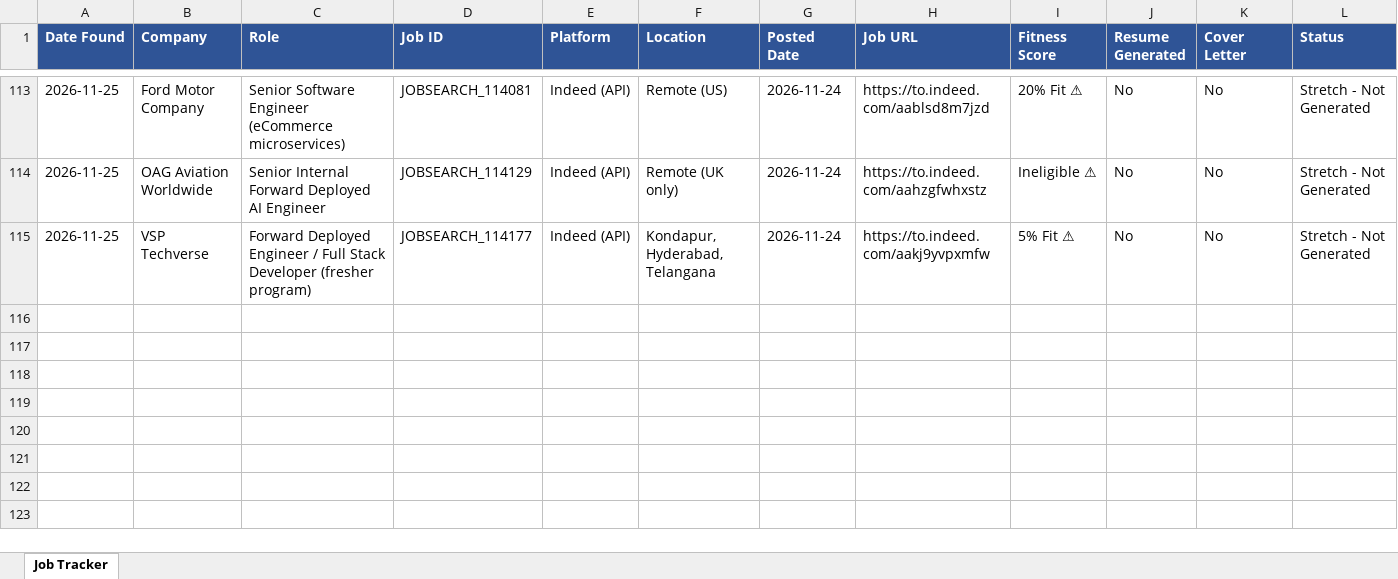
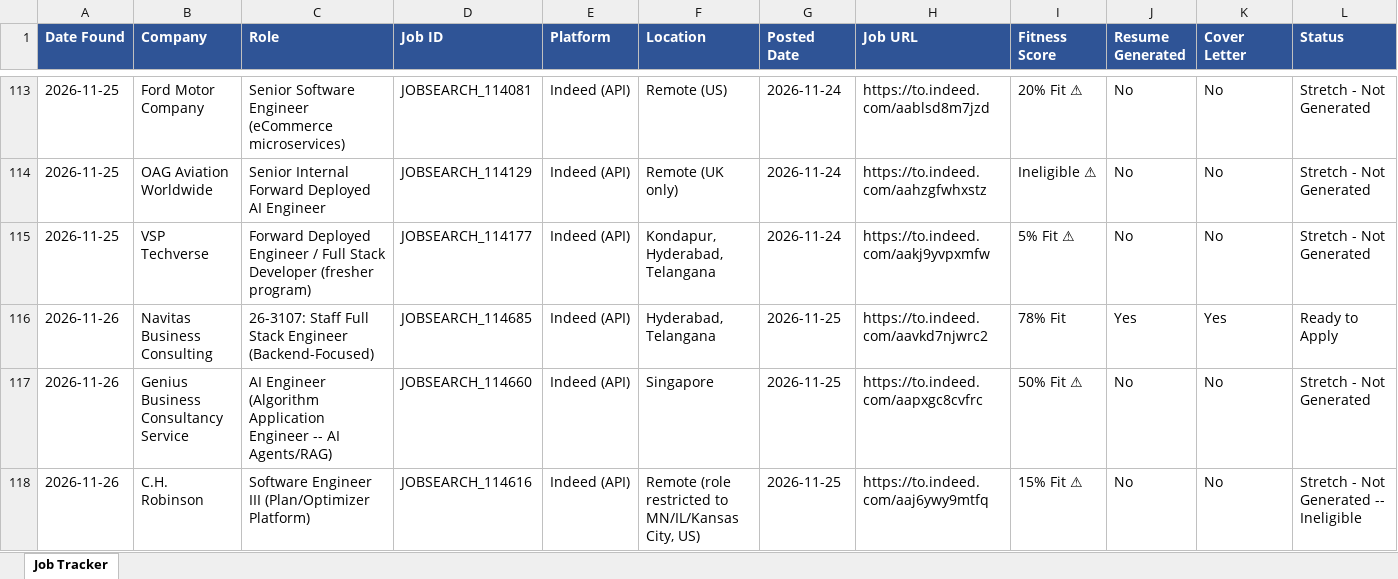
Before and after one commit to practicalcodewishshiva/devgnan-job-search, an Excel workbook: job_tracker.xlsx, sheet Job Tracker, drawn as a sheet; only a part is shown, gaps mark what is left out; values as stored, in another font and other column widths than the file's, no borders; rows hold the shown columns only; the diff names each change by its address in the sheet, - before the commit and + after, or states it on an @@ line.

```diff
--- a/job_tracker.xlsx (sheet Job Tracker)
+++ b/job_tracker.xlsx (sheet Job Tracker)
+row 116: 2026-11-26 | Navitas Business Consulting | 26-3107: Staff Full Stack Engineer (Backend-Focused) | JOBSEARCH_114685 | Indeed (API) | Hyderabad, Telangana | 2026-11-25 | https://to.indeed.com/aavkd7njwrc2 | 78% Fit | Yes | Yes | Ready to Apply
+row 117: 2026-11-26 | Genius Business Consultancy Service | AI Engineer (Algorithm Application Engineer -- AI Agents/RAG) | JOBSEARCH_114660 | Indeed (API) | Singapore | 2026-11-25 | https://to.indeed.com/aapxgc8cvfrc | 50% Fit ⚠ | No | No | Stretch - Not Generated
+row 118: 2026-11-26 | C.H. Robinson | Software Engineer III (Plan/Optimizer Platform) | JOBSEARCH_114616 | Indeed (API) | Remote (role restricted to MN/IL/Kansas City, US) | 2026-11-25 | https://to.indeed.com/aaj6ywy9mtfq | 15% Fit ⚠ | No | No | Stretch - Not Generated -- Ineligible
```
Also changed, not shown: 3 other files.
